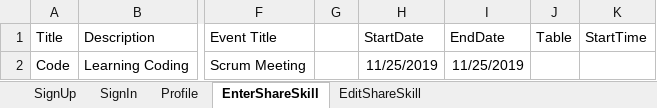
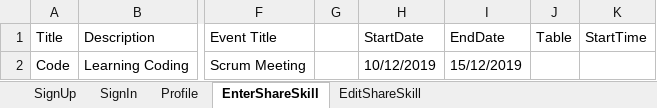
Before and after one commit to aisha0311/MarsFramework, an Excel workbook: MarsFramework/ExcelData/TestData.xlsx, sheet EnterShareSkill, drawn as a sheet; only a part is shown, gaps mark what is left out; values as stored, in another font and other column widths than the file's, no borders; the diff names each change by its address in the sheet, - before the commit and + after, or states it on an @@ line.

Commit message:
Addes Start Date And End Date Of Available Days

```diff
--- a/MarsFramework/ExcelData/TestData.xlsx (sheet EnterShareSkill)
+++ b/MarsFramework/ExcelData/TestData.xlsx (sheet EnterShareSkill)
-H2 (StartDate): 11/25/2019
+H2 (StartDate): 10/12/2019
-I2 (EndDate): 11/25/2019
+I2 (EndDate): 15/12/2019
```
Also changed, not shown: 23 other files.
